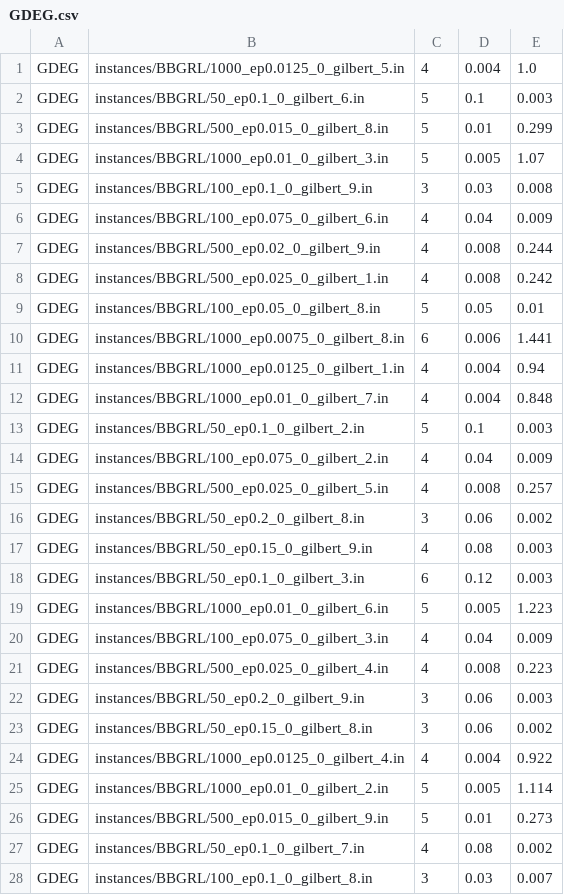
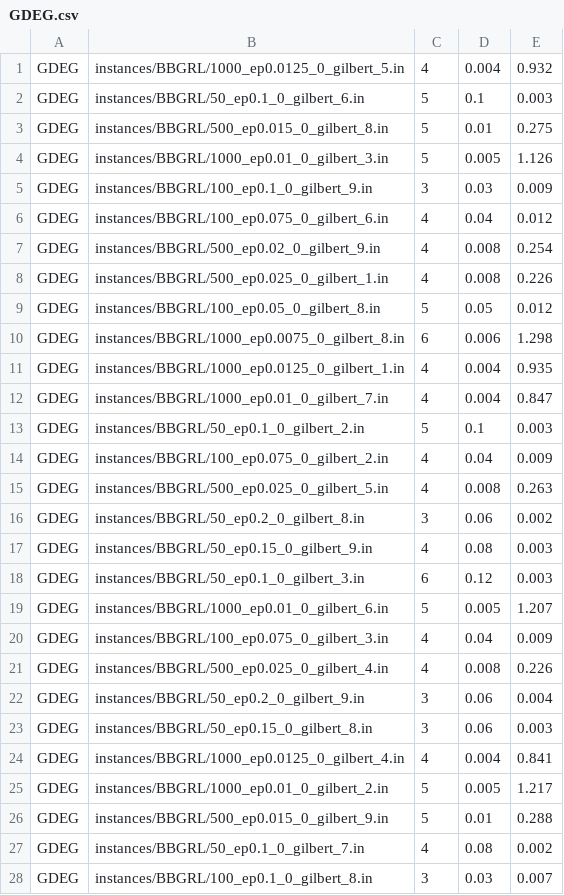
Before and after one commit to TheAMIZZguy/FFPHHS, a CSV file: results/GDEG.csv, drawn as a sheet; only a part is shown; the diff covers the shown part only.

```diff
--- a/results/GDEG.csv
+++ b/results/GDEG.csv
@@ -1,16 +1,16 @@
-GDEG,instances/BBGRL/1000_ep0.0125_0_gilbert_5.in,4,0.004,1.0
+GDEG,instances/BBGRL/1000_ep0.0125_0_gilbert_5.in,4,0.004,0.932
 GDEG,instances/BBGRL/50_ep0.1_0_gilbert_6.in,5,0.1,0.003
-GDEG,instances/BBGRL/500_ep0.015_0_gilbert_8.in,5,0.01,0.299
-GDEG,instances/BBGRL/1000_ep0.01_0_gilbert_3.in,5,0.005,1.07
-GDEG,instances/BBGRL/100_ep0.1_0_gilbert_9.in,3,0.03,0.008
-GDEG,instances/BBGRL/100_ep0.075_0_gilbert_6.in,4,0.04,0.009
-GDEG,instances/BBGRL/500_ep0.02_0_gilbert_9.in,4,0.008,0.244
-GDEG,instances/BBGRL/500_ep0.025_0_gilbert_1.in,4,0.008,0.242
-GDEG,instances/BBGRL/100_ep0.05_0_gilbert_8.in,5,0.05,0.01
-GDEG,instances/BBGRL/1000_ep0.0075_0_gilbert_8.in,6,0.006,1.441
-GDEG,instances/BBGRL/1000_ep0.0125_0_gilbert_1.in,4,0.004,0.94
-GDEG,instances/BBGRL/1000_ep0.01_0_gilbert_7.in,4,0.004,0.848
+GDEG,instances/BBGRL/500_ep0.015_0_gilbert_8.in,5,0.01,0.275
+GDEG,instances/BBGRL/1000_ep0.01_0_gilbert_3.in,5,0.005,1.126
+GDEG,instances/BBGRL/100_ep0.1_0_gilbert_9.in,3,0.03,0.009
+GDEG,instances/BBGRL/100_ep0.075_0_gilbert_6.in,4,0.04,0.012
+GDEG,instances/BBGRL/500_ep0.02_0_gilbert_9.in,4,0.008,0.254
+GDEG,instances/BBGRL/500_ep0.025_0_gilbert_1.in,4,0.008,0.226
+GDEG,instances/BBGRL/100_ep0.05_0_gilbert_8.in,5,0.05,0.012
+GDEG,instances/BBGRL/1000_ep0.0075_0_gilbert_8.in,6,0.006,1.298
+GDEG,instances/BBGRL/1000_ep0.0125_0_gilbert_1.in,4,0.004,0.935
+GDEG,instances/BBGRL/1000_ep0.01_0_gilbert_7.in,4,0.004,0.847
 GDEG,instances/BBGRL/50_ep0.1_0_gilbert_2.in,5,0.1,0.003
 GDEG,instances/BBGRL/100_ep0.075_0_gilbert_2.in,4,0.04,0.009
-GDEG,instances/BBGRL/500_ep0.025_0_gilbert_5.in,4,0.008,0.257
+GDEG,instances/BBGRL/500_ep0.025_0_gilbert_5.in,4,0.008,0.263
 GDEG,instances/BBGRL/50_ep0.2_0_gilbert_8.in,3,0.06,0.002
@@ -18,10 +18,10 @@ GDEG,instances/BBGRL/50_ep0.15_0_gilbert_9.in,4,0.08,0.003
 GDEG,instances/BBGRL/50_ep0.1_0_gilbert_3.in,6,0.12,0.003
-GDEG,instances/BBGRL/1000_ep0.01_0_gilbert_6.in,5,0.005,1.223
+GDEG,instances/BBGRL/1000_ep0.01_0_gilbert_6.in,5,0.005,1.207
 GDEG,instances/BBGRL/100_ep0.075_0_gilbert_3.in,4,0.04,0.009
-GDEG,instances/BBGRL/500_ep0.025_0_gilbert_4.in,4,0.008,0.223
-GDEG,instances/BBGRL/50_ep0.2_0_gilbert_9.in,3,0.06,0.003
-GDEG,instances/BBGRL/50_ep0.15_0_gilbert_8.in,3,0.06,0.002
-GDEG,instances/BBGRL/1000_ep0.0125_0_gilbert_4.in,4,0.004,0.922
-GDEG,instances/BBGRL/1000_ep0.01_0_gilbert_2.in,5,0.005,1.114
-GDEG,instances/BBGRL/500_ep0.015_0_gilbert_9.in,5,0.01,0.273
+GDEG,instances/BBGRL/500_ep0.025_0_gilbert_4.in,4,0.008,0.226
+GDEG,instances/BBGRL/50_ep0.2_0_gilbert_9.in,3,0.06,0.004
+GDEG,instances/BBGRL/50_ep0.15_0_gilbert_8.in,3,0.06,0.003
+GDEG,instances/BBGRL/1000_ep0.0125_0_gilbert_4.in,4,0.004,0.841
+GDEG,instances/BBGRL/1000_ep0.01_0_gilbert_2.in,5,0.005,1.217
+GDEG,instances/BBGRL/500_ep0.015_0_gilbert_9.in,5,0.01,0.288
 GDEG,instances/BBGRL/50_ep0.1_0_gilbert_7.in,4,0.08,0.002
```
Also changed, not shown: 103 edited cells elsewhere in this file, results/AStar.csv, results/LDEG.csv, 11 other files.
